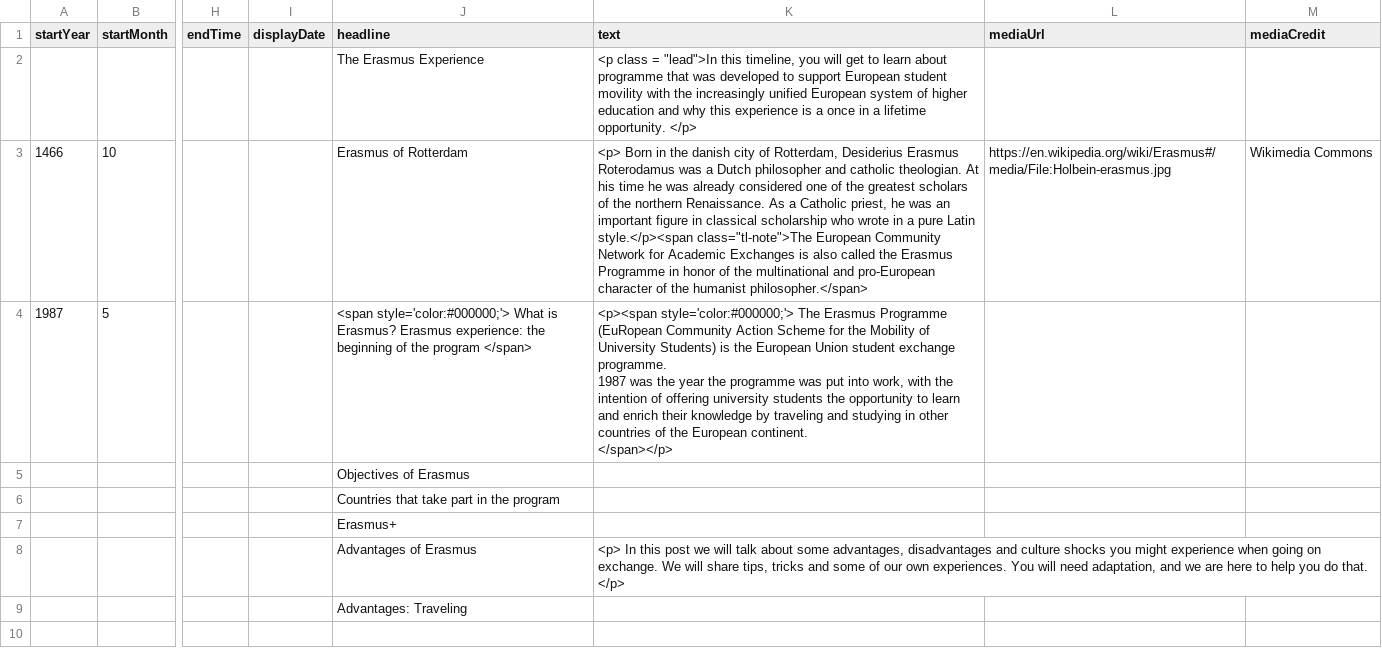
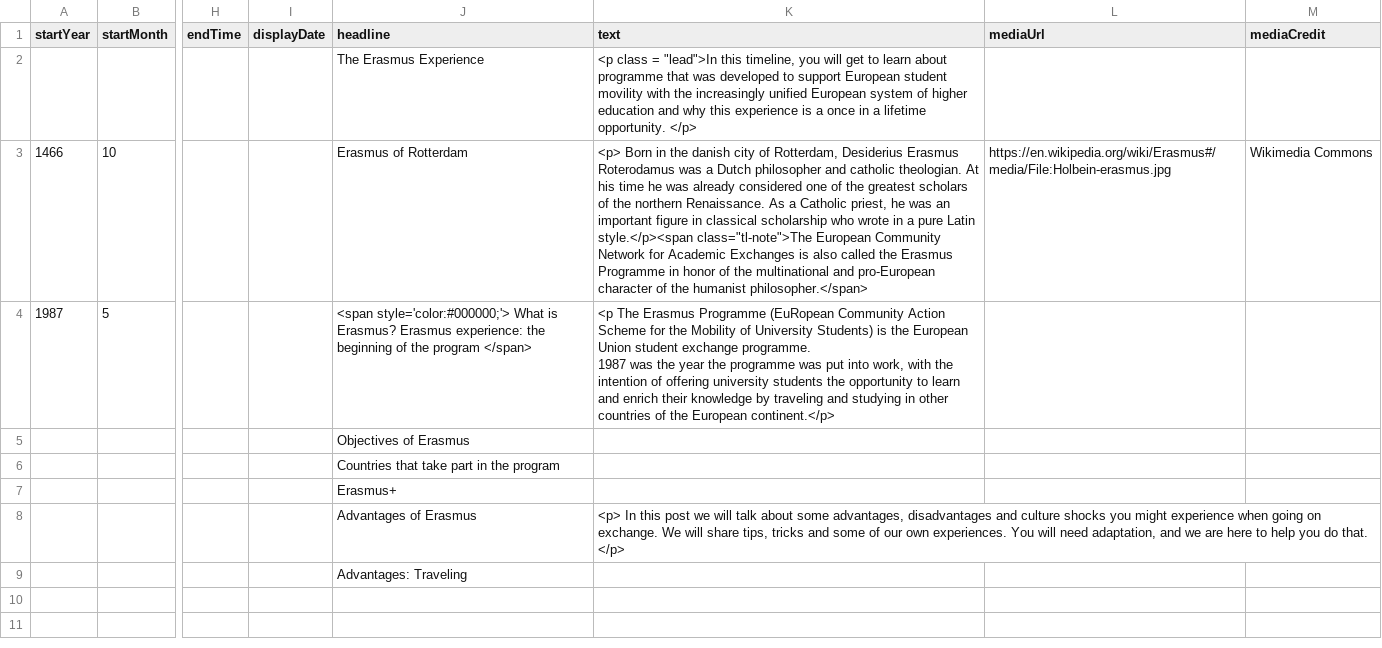
Before and after one commit to DeustoKom/MSGW2022-timeline, a CSV file: docs/groupncs/timeline-data.csv, drawn as a sheet; only a part is shown, gaps mark what is left out; the shorter side is filled out with more unchanged rows; ↵ is a line break in a cell; the diff names each change by its address in the sheet, - before the commit and + after, or states it on an @@ line.

Commit message:
Add files via upload

```diff
--- a/docs/groupncs/timeline-data.csv
+++ b/docs/groupncs/timeline-data.csv
-K4 (text): <p><span style='color:#000000;'> The Erasmus Programme (EuRopean Community Action Scheme for the Mobility of University Students) is the European Union student exchange programme. ↵ 1987 was the year the programme was put into work, with the intention of offering university students the opportunity to learn and enrich their knowledge by traveling and studying in other countries of the European continent. ↵ </span></p>
+K4 (text): <p The Erasmus Programme (EuRopean Community Action Scheme for the Mobility of University Students) is the European Union student exchange programme. ↵ 1987 was the year the programme was put into work, with the intention of offering university students the opportunity to learn and enrich their knowledge by traveling and studying in other countries of the European continent.</p>
```
